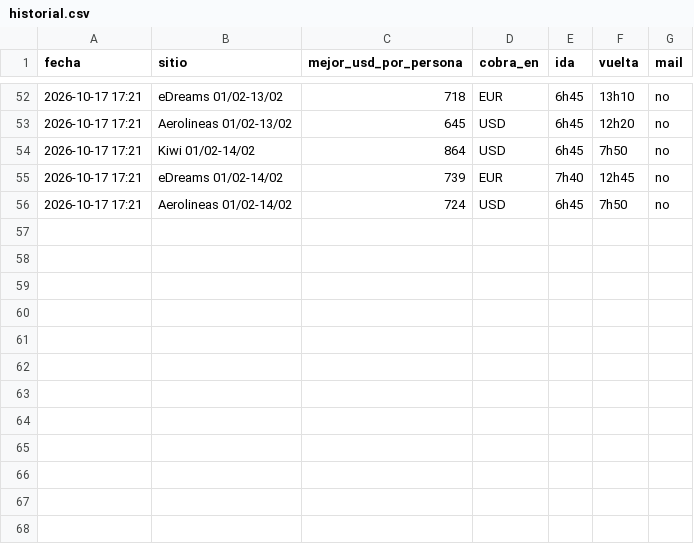
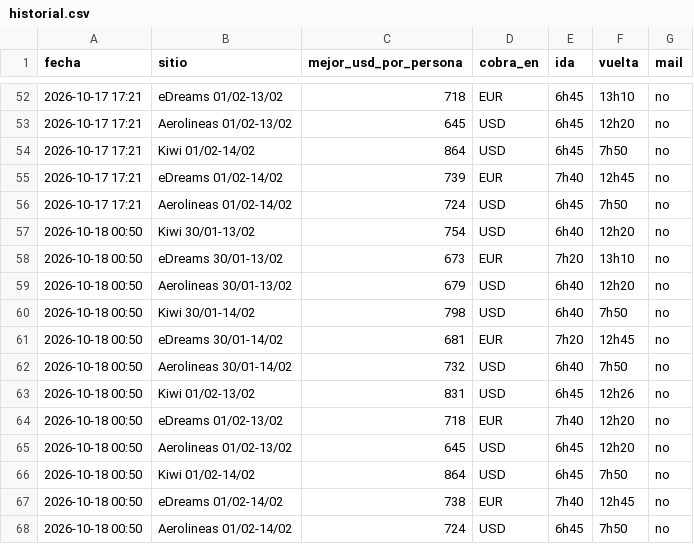
Before and after one commit to tanomusure/salvador-2027, a CSV file: historial.csv, drawn as a sheet; only a part is shown, gaps mark what is left out.

```diff
--- a/historial.csv
+++ b/historial.csv
@@ -56 +56,13 @@ fecha,sitio,mejor_usd_por_persona,cobra_en,ida,vuelta,mail
 2026-10-17 17:21,Aerolineas 01/02-14/02,724,USD,6h45,7h50,no
+2026-10-18 00:50,Kiwi 30/01-13/02,754,USD,6h40,12h20,no
+2026-10-18 00:50,eDreams 30/01-13/02,673,EUR,7h20,13h10,no
+2026-10-18 00:50,Aerolineas 30/01-13/02,679,USD,6h40,12h20,no
+2026-10-18 00:50,Kiwi 30/01-14/02,798,USD,6h40,7h50,no
+2026-10-18 00:50,eDreams 30/01-14/02,681,EUR,7h20,12h45,no
+2026-10-18 00:50,Aerolineas 30/01-14/02,732,USD,6h40,7h50,no
+2026-10-18 00:50,Kiwi 01/02-13/02,831,USD,6h45,12h26,no
+2026-10-18 00:50,eDreams 01/02-13/02,718,EUR,7h40,12h20,no
+2026-10-18 00:50,Aerolineas 01/02-13/02,645,USD,6h45,12h20,no
+2026-10-18 00:50,Kiwi 01/02-14/02,864,USD,6h45,7h50,no
+2026-10-18 00:50,eDreams 01/02-14/02,738,EUR,7h40,12h45,no
+2026-10-18 00:50,Aerolineas 01/02-14/02,724,USD,6h45,7h50,no
```
Also changed, not shown: 1 other file.
